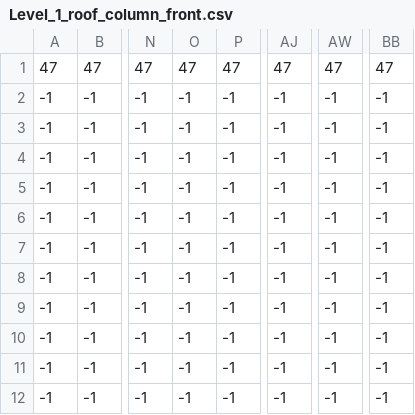
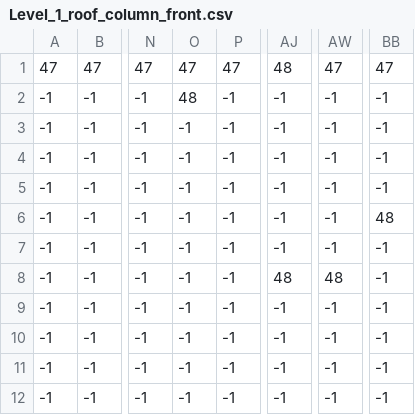
Before and after one commit to AlbertVVila/2DGame, a CSV file: LevelDavid/Level_1_roof_column_front.csv, drawn as a sheet; only a part is shown, gaps mark what is left out; the diff names each change by its address in the sheet, - before the commit and + after, or states it on an @@ line.

Commit message:
level1 with all doors and buttons

```diff
--- a/LevelDavid/Level_1_roof_column_front.csv
+++ b/LevelDavid/Level_1_roof_column_front.csv
-AJ1: 47
+AJ1: 48
-O2: -1
+O2: 48
-BB6: -1
+BB6: 48
-AJ8: -1
+AJ8: 48
-AW8: -1
+AW8: 48
```
Also changed, not shown: 9 other files.
